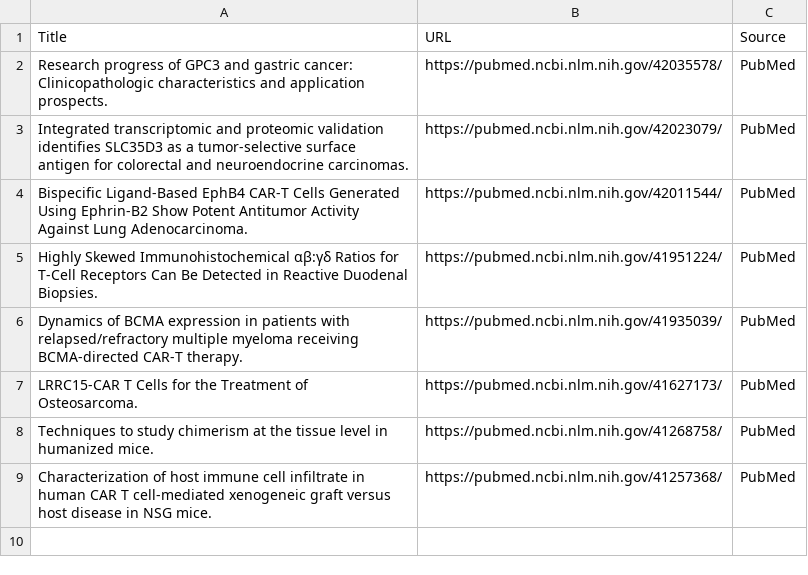
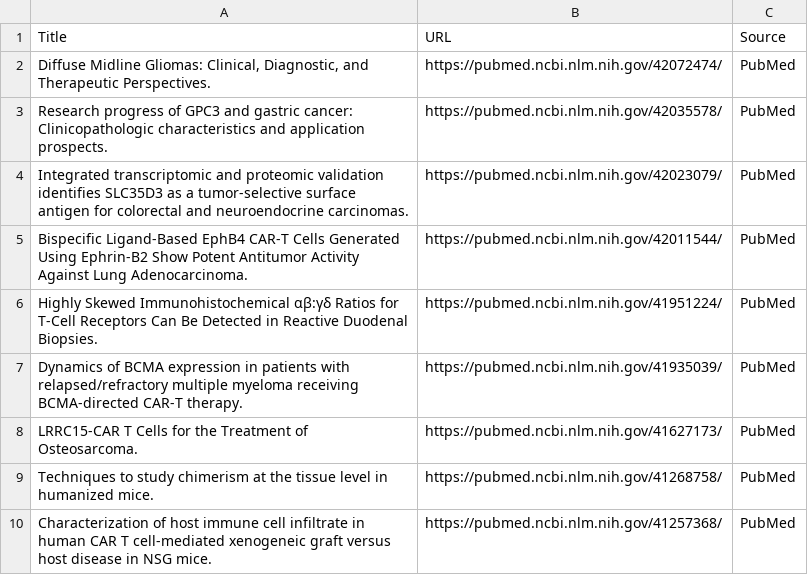
Before and after one commit to nattanasio-dev/biorxiv-tracker, a CSV file: car_t_ihc_papers.csv, drawn as a sheet; the diff names each change by its address in the sheet, - before the commit and + after, or states it on an @@ line.

```diff
--- a/car_t_ihc_papers.csv
+++ b/car_t_ihc_papers.csv
+row 2: Diffuse Midline Gliomas: Clinical, Diagnostic, and Therapeutic Perspectives. | https://pubmed.ncbi.nlm.nih.gov/42072474/ | PubMed
```
